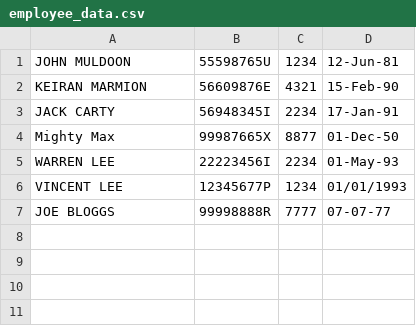
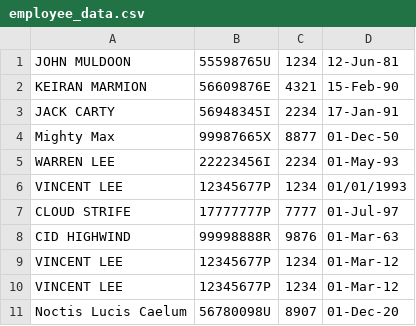
Before and after one commit to DragonDreamVNY/DataDrivenApps_PHP_mySQL_JS, a CSV file: T01/L06_Exercise_Employee_Management/data/employee_data.csv, drawn as a sheet.

Commit message:
Receiving Hidden Variables from DeleteEmployee
To Do
- compare this Employee String with Strings being read from CSV.
Write to new file.

- Read PIN input,
Compare to old PIN
Write to current field…
use Arrays? or MultiArrays to select specified Field
[row - column] or [x,y] co-ordinates

```diff
--- a/T01/L06_Exercise_Employee_Management/data/employee_data.csv
+++ b/T01/L06_Exercise_Employee_Management/data/employee_data.csv
@@ -6,2 +6,6 @@ WARREN LEE,22223456I,2234,01-May-93
 VINCENT LEE,12345677P,1234,01/01/1993
-JOE BLOGGS,99998888R,7777,07-07-77
+CLOUD STRIFE,17777777P,7777,01-Jul-97
+CID HIGHWIND,99998888R,9876,01-Mar-63
+VINCENT LEE,12345677P,1234,01-Mar-12
+VINCENT LEE,12345677P,1234,01-Mar-12
+Noctis Lucis Caelum,56780098U,8907,01-Dec-20
```
Also changed, not shown: 8 other files.
